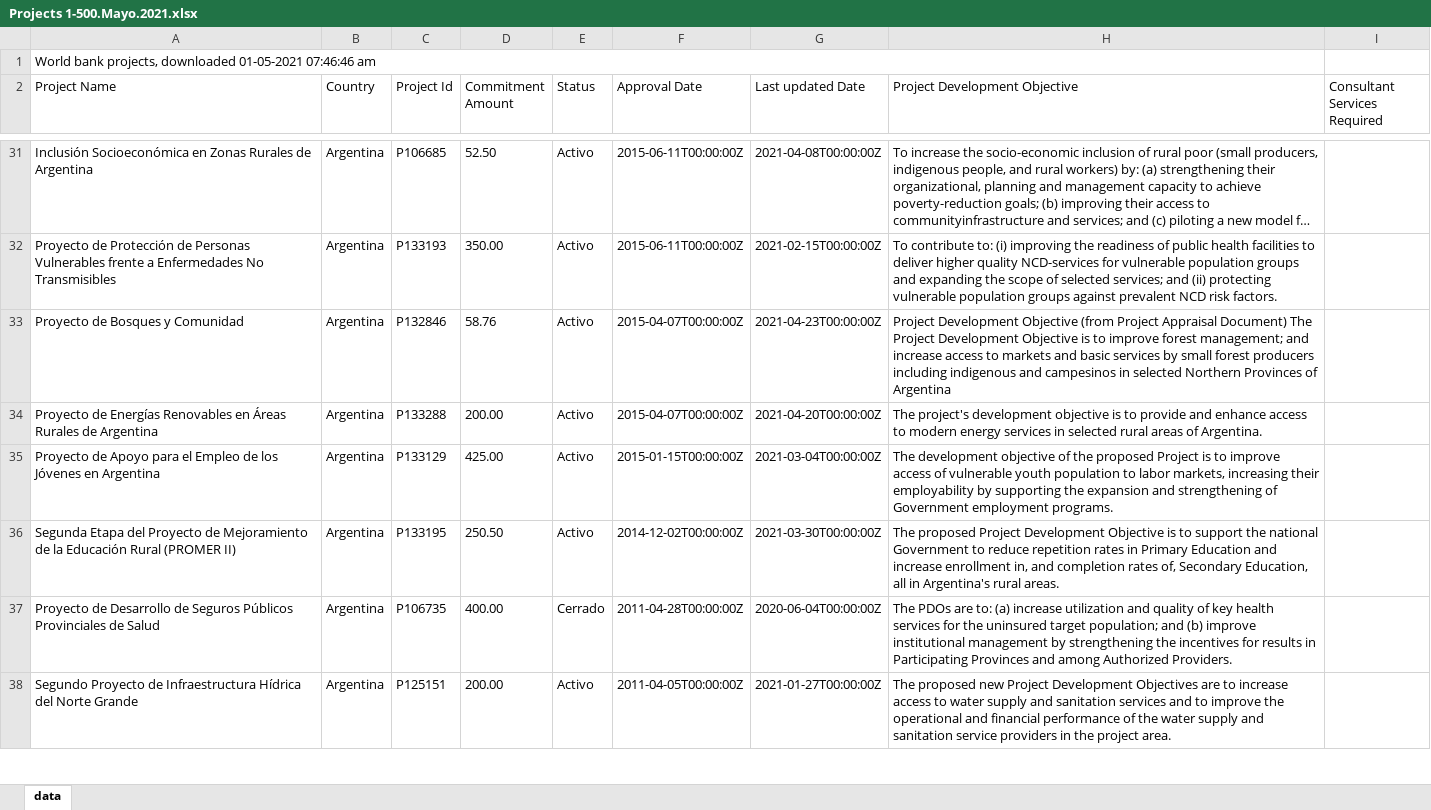
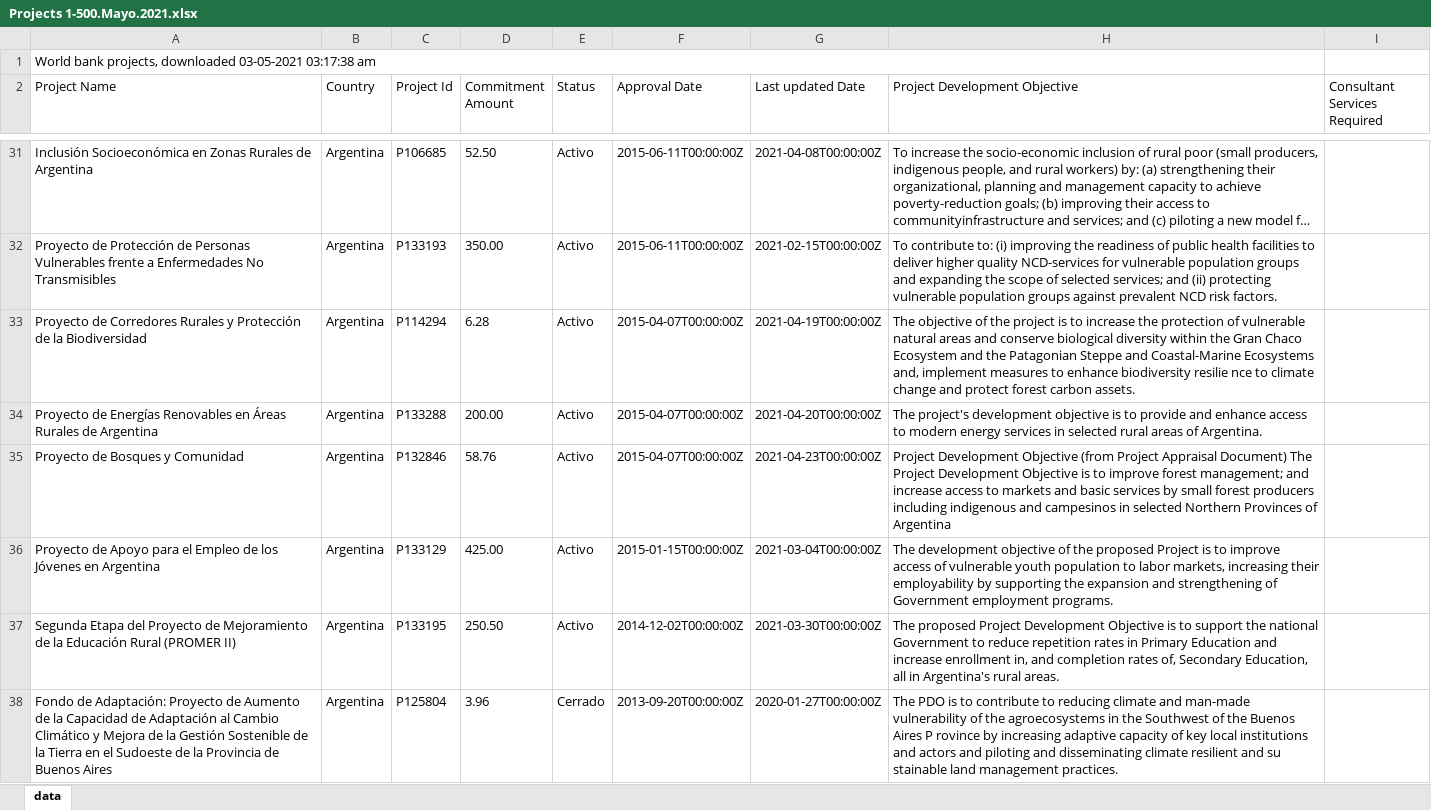
Before and after one commit to wlamagna/datamining, an Excel workbook: opendata/bancomundial/Projects 1-500.Mayo.2021.xlsx, sheet data, drawn as a sheet; only a part is shown, gaps mark what is left out; the shorter side is filled out with more unchanged rows; long unchanged cells end in …; values as stored, in another font and other column widths than the file's, no borders; the diff covers the shown part only; the diff names each change by its address in the sheet, - before the commit and + after, or states it on an @@ line.

Commit message:
banco mundial deuda

```diff
--- a/opendata/bancomundial/Projects 1-500.Mayo.2021.xlsx (sheet data)
+++ b/opendata/bancomundial/Projects 1-500.Mayo.2021.xlsx (sheet data)
-A1 (Project Name): …projects, downloaded 01-05-2021 07:46:46 am
+A1 (Project Name): …projects, downloaded 03-05-2021 03:17:38 am
+row 33: Proyecto de Corredores Rurales y Protección de la Biodiversidad | Argentina | P114294 | 6.28 | Activo | 2015-04-07T00:00:00Z | 2021-04-19T00:00:00Z | The objective of the project is to increase the protection of vulnerable natural areas and conserve biological diversity within the Gran Chaco Ecosystem and the Patagonian Steppe and Coastal-Marine Ecosystems and, implement measures to enhance biodiversity resilie nce to climate change and protect forest carbon assets.
+row 38: Fondo de Adaptación: Proyecto de Aumento de la Capacidad de Adaptación al Cambio Climático y Mejora de la Gestión Sostenible de la Tierra en el Sudoeste de la Provincia de Buenos Aires | Argentina | P125804 | 3.96 | Cerrado | 2013-09-20T00:00:00Z | 2020-01-27T00:00:00Z | The PDO is to contribute to reducing climate and man-made vulnerability of the agroecosystems in the Southwest of the Buenos Aires P rovince by increasing adaptive capacity of key local institutions and actors and piloting and disseminating climate resilient and su stainable land management practices.
```
Also changed, not shown: 51 added rows, 13 moved rows and 5 edited cells elsewhere in this sheet, 55 other files.
